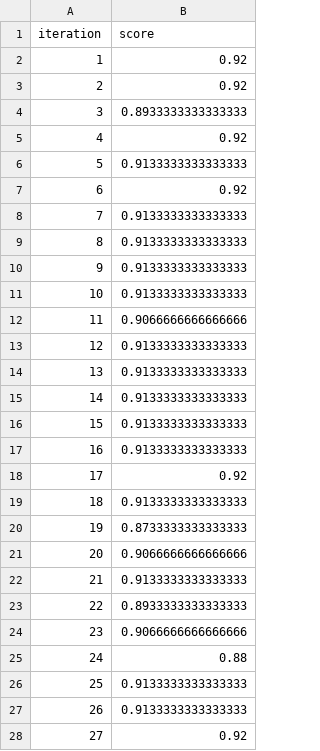
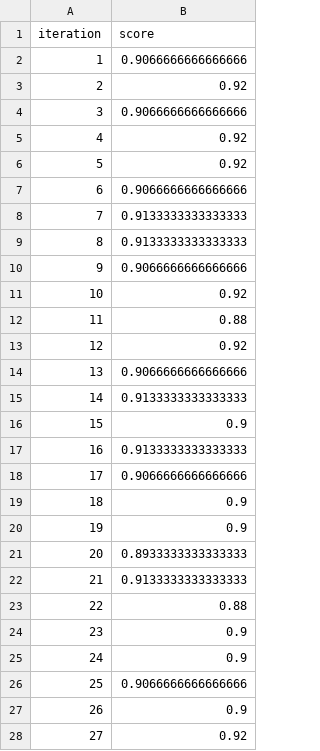
Before and after one commit to azhar-anas/sel-nnml-heart-disease-prediction, a CSV file: artifacts/ds1/models/qmc/sel-nnml_training_history.csv, drawn as a sheet; only a part is shown; the diff covers the shown part only.

```diff
--- a/artifacts/ds1/models/qmc/sel-nnml_training_history.csv
+++ b/artifacts/ds1/models/qmc/sel-nnml_training_history.csv
@@ -1,28 +1,28 @@
 iteration,score
-1,0.92
+1,0.9066666666666666
 2,0.92
-3,0.8933333333333333
+3,0.9066666666666666
 4,0.92
-5,0.9133333333333333
-6,0.92
+5,0.92
+6,0.9066666666666666
 7,0.9133333333333333
 8,0.9133333333333333
-9,0.9133333333333333
-10,0.9133333333333333
-11,0.9066666666666666
-12,0.9133333333333333
-13,0.9133333333333333
+9,0.9066666666666666
+10,0.92
+11,0.88
+12,0.92
+13,0.9066666666666666
 14,0.9133333333333333
-15,0.9133333333333333
+15,0.9
 16,0.9133333333333333
-17,0.92
-18,0.9133333333333333
-19,0.8733333333333333
-20,0.9066666666666666
+17,0.9066666666666666
+18,0.9
+19,0.9
+20,0.8933333333333333
 21,0.9133333333333333
-22,0.8933333333333333
-23,0.9066666666666666
-24,0.88
-25,0.9133333333333333
-26,0.9133333333333333
+22,0.88
+23,0.9
+24,0.9
+25,0.9066666666666666
+26,0.9
 27,0.92
```
Also changed, not shown: 60 edited cells elsewhere in this file, artifacts/ds1/models/all_model_hyperparameters.csv, artifacts/ds1/models/cmaes/sel-nnml_training_history.csv, 44 other files.
